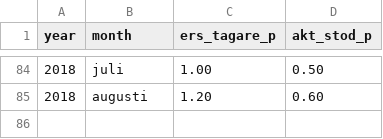
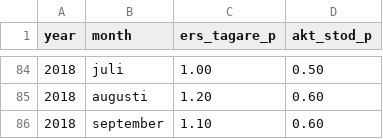
Before and after one commit to MansMeg/DIK_analys, a CSV file: Data/ers_AEA.csv, drawn as a sheet; only a part is shown, gaps mark what is left out; the diff names each change by its address in the sheet, - before the commit and + after, or states it on an @@ line.

Commit message:
Update ers_AEA.csv
Added sept.

```diff
--- a/Data/ers_AEA.csv
+++ b/Data/ers_AEA.csv
+row 86: 2018 | september | 1.10 | 0.60
```
